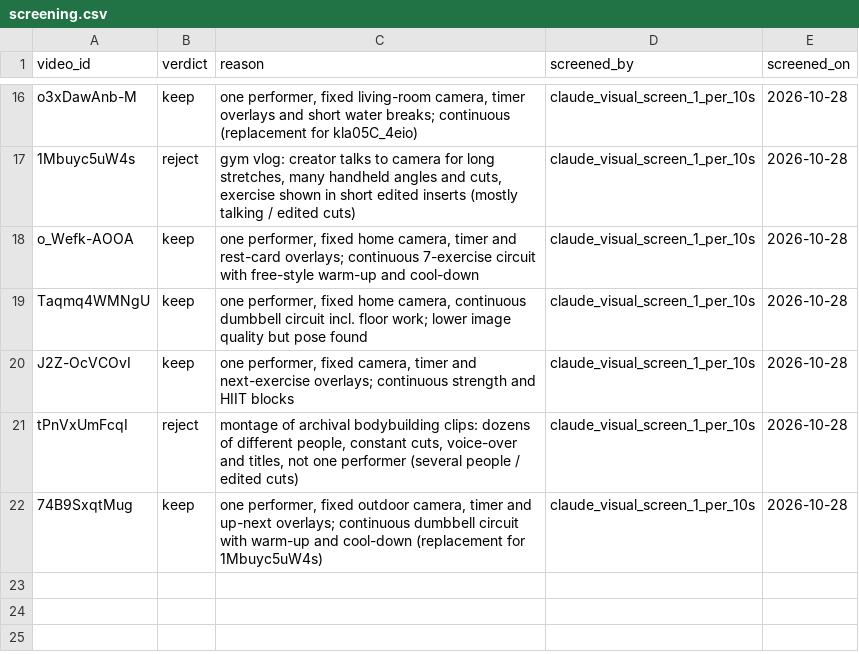
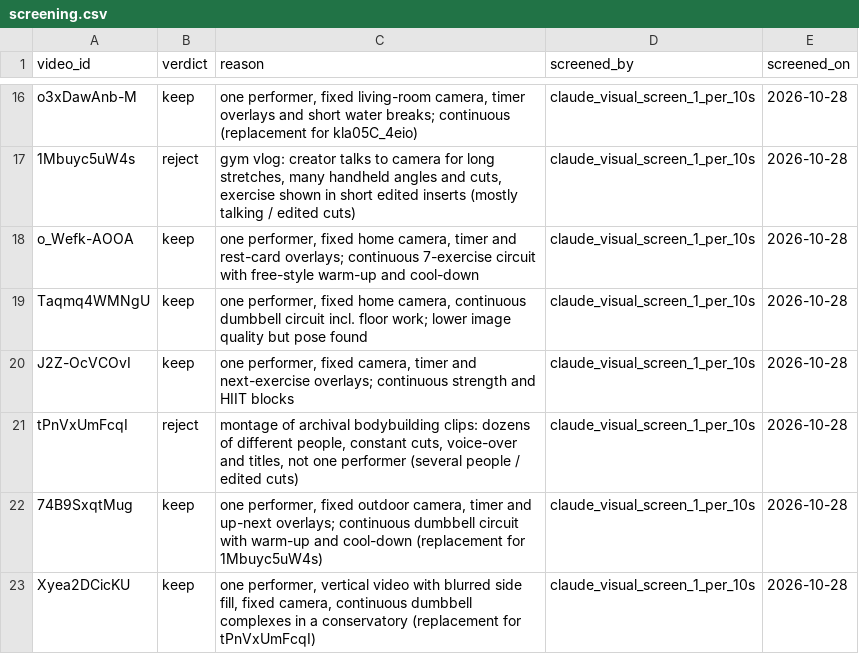
Before and after one commit to bariscelikk1/cALorie, a CSV file: ml/data/long_video_round2_v1/screening.csv, drawn as a sheet; only a part is shown, gaps mark what is left out; the diff names each change by its address in the sheet, - before the commit and + after, or states it on an @@ line.

```diff
--- a/ml/data/long_video_round2_v1/screening.csv
+++ b/ml/data/long_video_round2_v1/screening.csv
+row 23: Xyea2DCicKU | keep | one performer, vertical video with blurred side fill, fixed camera, continuous dumbbell complexes in a conservatory (replacement for tPnVxUmFcqI) | claude_visual_screen_1_per_10s | 2026-10-28
```
Also changed, not shown: 3 other files.
